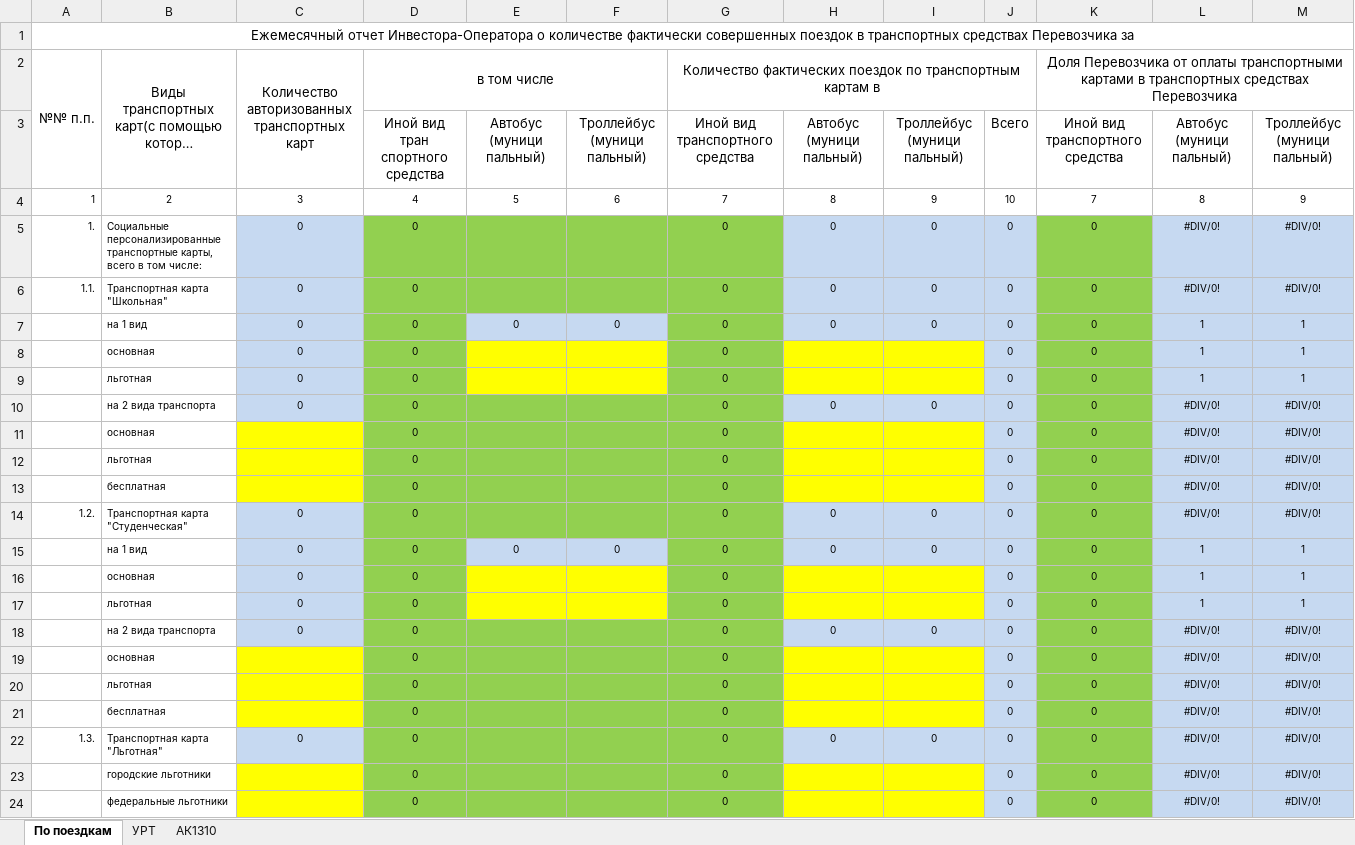
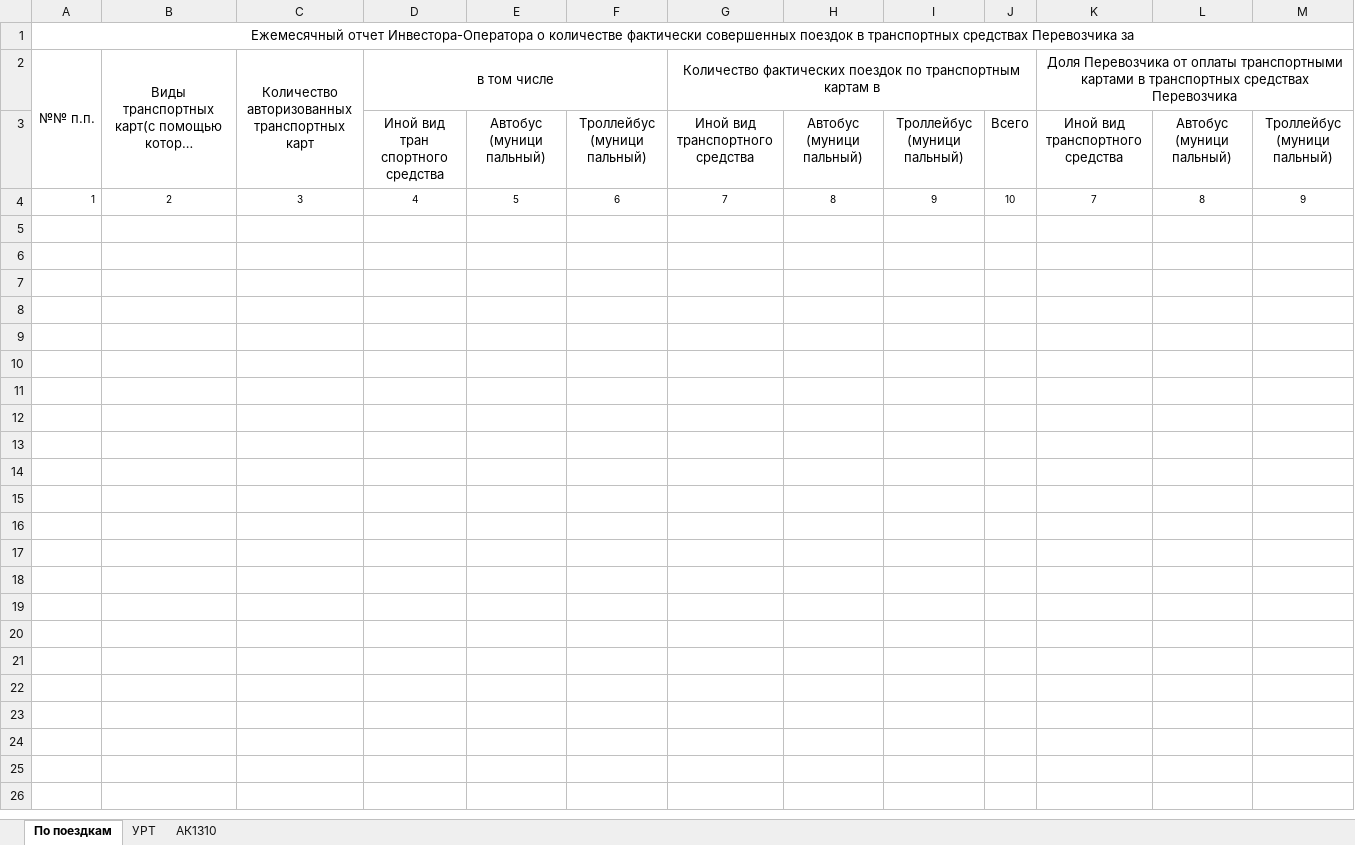
Before and after one commit to pilartser/TransportReports, an Excel workbook: TransportReports/bin/Debug/Template/ActivePass.xlsx, sheet По поездкам, drawn as a sheet; only a part is shown; long unchanged cells end in …; values as stored, in another font and other column widths than the file's, no borders; the diff covers the shown part only; the diff names each change by its address in the sheet, - before the commit and + after, or states it on an @@ line.

```diff
--- a/TransportReports/bin/Debug/Template/ActivePass.xlsx (sheet По поездкам)
+++ b/TransportReports/bin/Debug/Template/ActivePass.xlsx (sheet По поездкам)
-row 5: 1. | Социальные персонализированные транспортные карты, всего в том числе: | 0 | 0 |  |  | 0 | 0 | 0 | 0 | 0 | #DIV/0! | #DIV/0!
-row 6: 1.1. | Транспортная карта "Школьная" | 0 | 0 |  |  | 0 | 0 | 0 | 0 | 0 | #DIV/0! | #DIV/0!
-row 7:  | на 1 вид | 0 | 0 | 0 | 0 | 0 | 0 | 0 | 0 | 0 | 1 | 1
-row 8:  | основная | 0 | 0 |  |  | 0 |  |  | 0 | 0 | 1 | 1
-row 9:  | льготная | 0 | 0 |  |  | 0 |  |  | 0 | 0 | 1 | 1
-row 10:  | на 2 вида транспорта | 0 | 0 |  |  | 0 | 0 | 0 | 0 | 0 | #DIV/0! | #DIV/0!
-row 11:  | основная |  | 0 |  |  | 0 |  |  | 0 | 0 | #DIV/0! | #DIV/0!
-row 12:  | льготная |  | 0 |  |  | 0 |  |  | 0 | 0 | #DIV/0! | #DIV/0!
-row 13:  | бесплатная |  | 0 |  |  | 0 |  |  | 0 | 0 | #DIV/0! | #DIV/0!
-row 14: 1.2. | Транспортная карта "Студенческая" | 0 | 0 |  |  | 0 | 0 | 0 | 0 | 0 | #DIV/0! | #DIV/0!
-row 15:  | на 1 вид | 0 | 0 | 0 | 0 | 0 | 0 | 0 | 0 | 0 | 1 | 1
-row 16:  | основная | 0 | 0 |  |  | 0 |  |  | 0 | 0 | 1 | 1
-row 17:  | льготная | 0 | 0 |  |  | 0 |  |  | 0 | 0 | 1 | 1
-row 18:  | на 2 вида транспорта | 0 | 0 |  |  | 0 | 0 | 0 | 0 | 0 | #DIV/0! | #DIV/0!
-row 19:  | основная |  | 0 |  |  | 0 |  |  | 0 | 0 | #DIV/0! | #DIV/0!
-row 20:  | льготная |  | 0 |  |  | 0 |  |  | 0 | 0 | #DIV/0! | #DIV/0!
-row 21:  | бесплатная |  | 0 |  |  | 0 |  |  | 0 | 0 | #DIV/0! | #DIV/0!
-row 22: 1.3. | Транспортная карта "Льготная" | 0 | 0 |  |  | 0 | 0 | 0 | 0 | 0 | #DIV/0! | #DIV/0!
-row 23:  | городские льготники |  | 0 |  |  | 0 |  |  | 0 | 0 | #DIV/0! | #DIV/0!
-row 24:  | федеральные льготники |  | 0 |  |  | 0 |  |  | 0 | 0 | #DIV/0! | #DIV/0!
```
Also changed, not shown: 15 removed rows elsewhere in this sheet, sheet АК1310, sheet УРТ, 9 other files.
